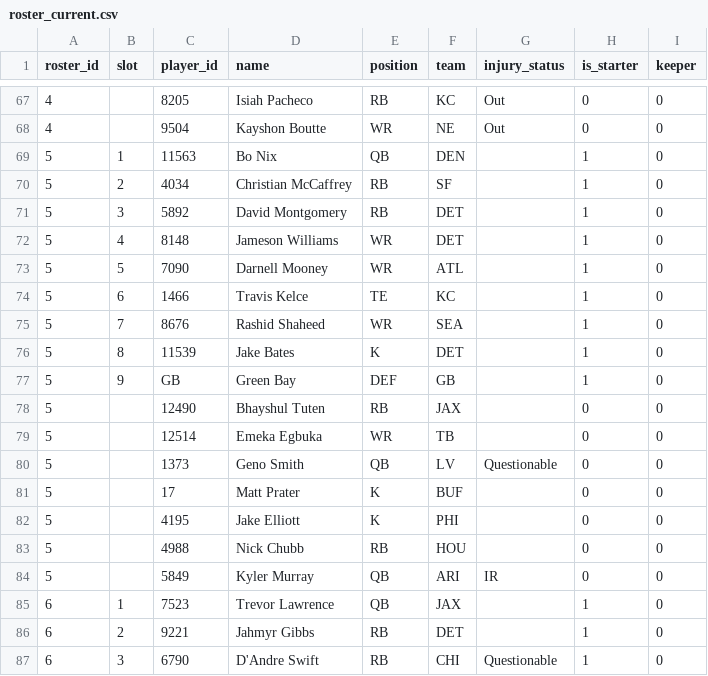
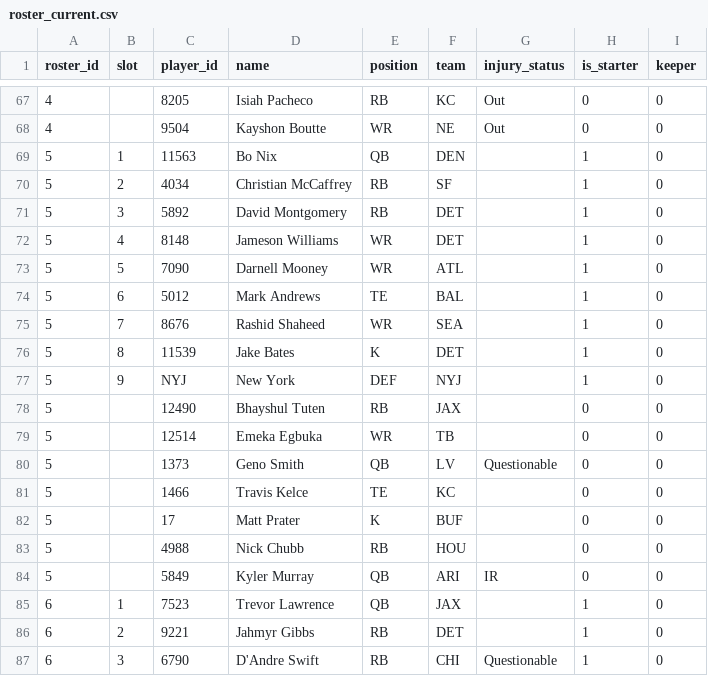
Before and after one commit to MichaelRyanJr/SleeperAgent, a CSV file: docs/league_1265837618587762688/roster_current.csv, drawn as a sheet; only a part is shown, gaps mark what is left out.

```diff
--- a/docs/league_1265837618587762688/roster_current.csv
+++ b/docs/league_1265837618587762688/roster_current.csv
@@ -73,6 +73,6 @@ roster_id,slot,player_id,name,position,team,injury_status,is_starter,keeper
 5,5,7090,Darnell Mooney,WR,ATL,,1,0
-5,6,1466,Travis Kelce,TE,KC,,1,0
+5,6,5012,Mark Andrews,TE,BAL,,1,0
 5,7,8676,Rashid Shaheed,WR,SEA,,1,0
 5,8,11539,Jake Bates,K,DET,,1,0
-5,9,GB,Green Bay,DEF,GB,,1,0
+5,9,NYJ,New York,DEF,NYJ,,1,0
 5,,12490,Bhayshul Tuten,RB,JAX,,0,0
@@ -80,4 +80,4 @@ roster_id,slot,player_id,name,position,team,injury_status,is_starter,keeper
 5,,1373,Geno Smith,QB,LV,Questionable,0,0
+5,,1466,Travis Kelce,TE,KC,,0,0
 5,,17,Matt Prater,K,BUF,,0,0
-5,,4195,Jake Elliott,K,PHI,,0,0
 5,,4988,Nick Chubb,RB,HOU,,0,0
```
Also changed, not shown: 36 other files.
